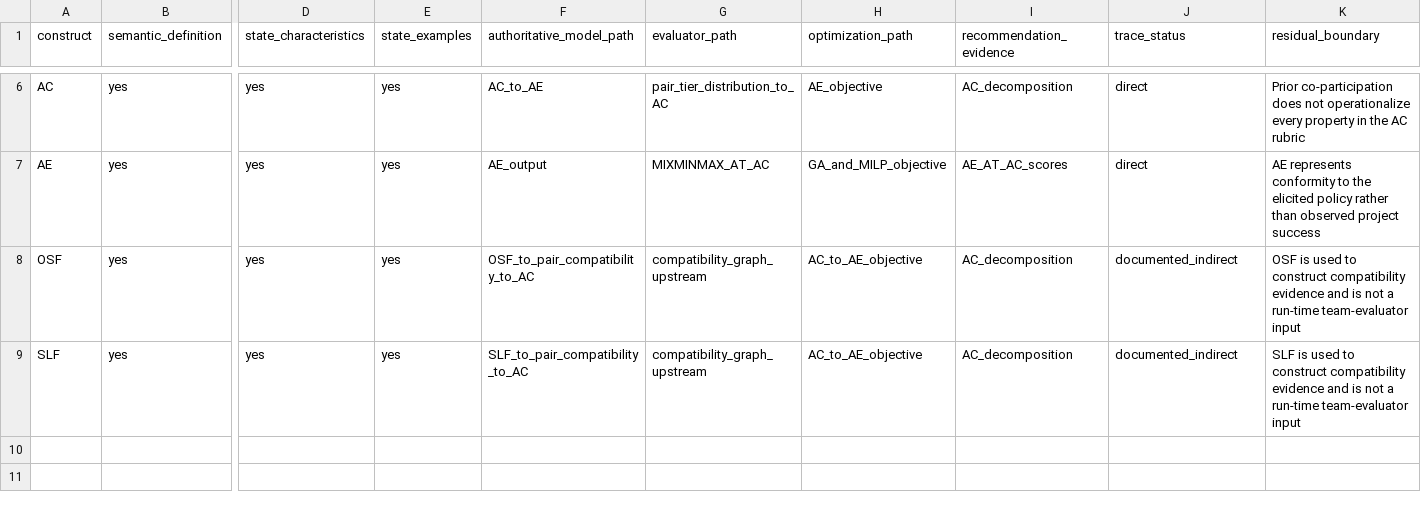
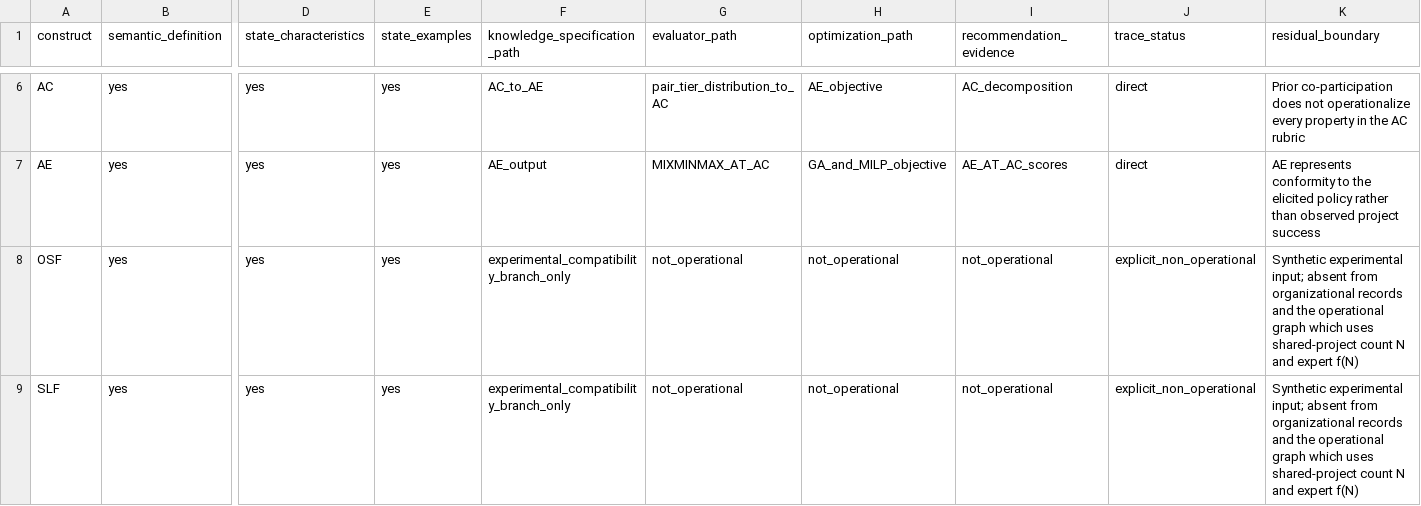
Before and after one commit to isevirtus/keeo-stfp-replication-package, a CSV file: data/keeo_traceability/semantic_traceability_audit.csv, drawn as a sheet; only a part is shown, gaps mark what is left out; the diff names each change by its address in the sheet, - before the commit and + after, or states it on an @@ line.

```diff
--- a/data/keeo_traceability/semantic_traceability_audit.csv
+++ b/data/keeo_traceability/semantic_traceability_audit.csv
-F1: authoritative_model_path
+F1: knowledge_specification_path
-F8 (knowledge_specification_path): OSF_to_pair_compatibility_to_AC
+F8 (knowledge_specification_path): experimental_compatibility_branch_only
-G8:G9 (evaluator_path): compatibility_graph_upstream
+G8:G9 (evaluator_path): not_operational
-H8:H9 (optimization_path): AC_to_AE_objective
+H8:H9 (optimization_path): not_operational
-I8:I9 (recommendation_evidence): AC_decomposition
+I8:I9 (recommendation_evidence): not_operational
-J8:J9 (trace_status): documented_indirect
+J8:J9 (trace_status): explicit_non_operational
-K8 (residual_boundary): OSF is used to construct compatibility evidence and is not a run-time team-evaluator input
+K8 (residual_boundary): Synthetic experimental input; absent from organizational records and the operational graph which uses shared-project count N and expert f(N)
-F9 (knowledge_specification_path): SLF_to_pair_compatibility_to_AC
+F9 (knowledge_specification_path): experimental_compatibility_branch_only
-K9 (residual_boundary): SLF is used to construct compatibility evidence and is not a run-time team-evaluator input
+K9 (residual_boundary): Synthetic experimental input; absent from organizational records and the operational graph which uses shared-project count N and expert f(N)
```
Also changed, not shown: data/keeo_traceability/semantic_traceability_summary.csv, data/rq3_exact_vs_ga/ga_runs.csv, 30 other files.
